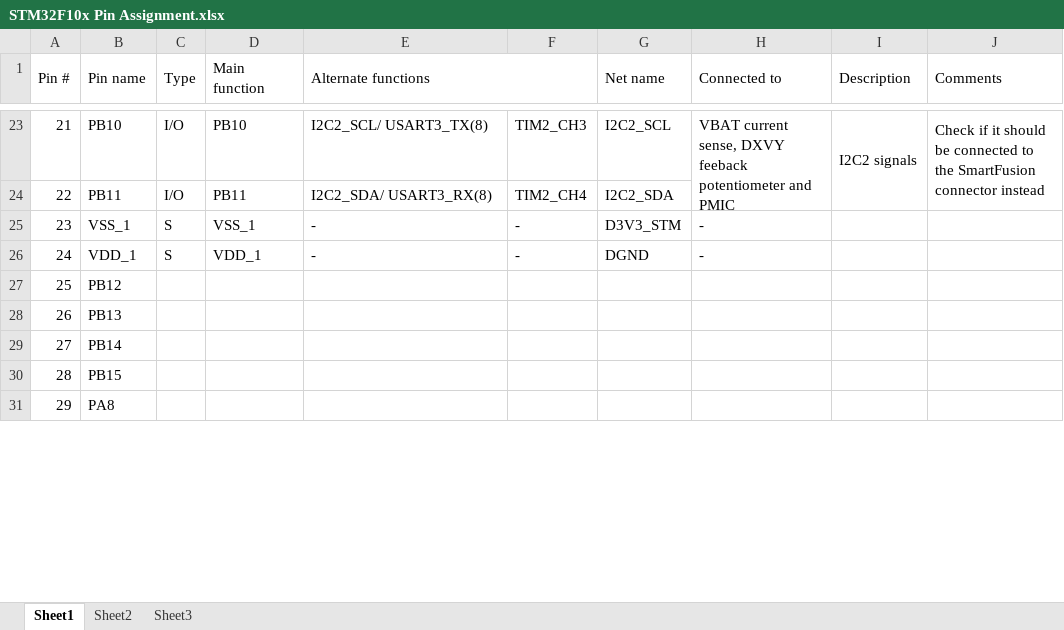
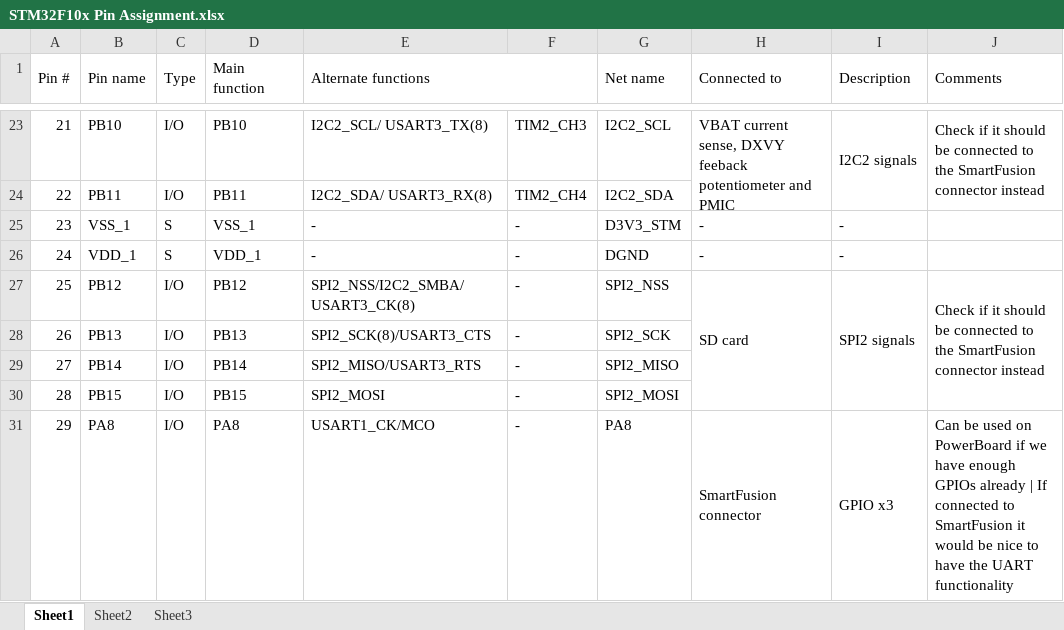
Before and after one commit to marmote/marmote, an Excel workbook: hardware/PowerBoard/Document/STM32F10x Pin Assignment.xlsx, sheet Sheet1, drawn as a sheet; only a part is shown, gaps mark what is left out; values as stored, in another font and other column widths than the file's, no cell formats; the diff covers the shown part only; the diff names each change by its address in the sheet, - before the commit and + after, or states it on an @@ line.

```diff
--- a/hardware/PowerBoard/Document/STM32F10x Pin Assignment.xlsx (sheet Sheet1)
+++ b/hardware/PowerBoard/Document/STM32F10x Pin Assignment.xlsx (sheet Sheet1)
-I25:I26 (Description): (empty)
+I25:I26 (Description): -
-C27:C31 (Type): (empty)
+C27:C31 (Type): I/O
-D27 (Main function): (empty)
+D27 (Main function): PB12
-E27 (Alternate functions): (empty)
+E27 (Alternate functions): SPI2_NSS/I2C2_SMBA/USART3_CK(8)
-F27:F31: (empty)
+F27:F31: -
-G27 (Net name): (empty)
+G27 (Net name): SPI2_NSS
-H27 (Connected to): (empty)
+H27 (Connected to): SD card
+H27:H30 merged
-I27 (Description): (empty)
+I27 (Description): SPI2 signals
+I27:I30 merged
-J27 (Comments): (empty)
+J27 (Comments): Check if it should be connected to the SmartFusion connector instead
+J27:J30 merged
-D28 (Main function): (empty)
+D28 (Main function): PB13
-E28 (Alternate functions): (empty)
+E28 (Alternate functions): SPI2_SCK(8)/USART3_CTS
-G28 (Net name): (empty)
+G28 (Net name): SPI2_SCK
-D29 (Main function): (empty)
+D29 (Main function): PB14
-E29 (Alternate functions): (empty)
+E29 (Alternate functions): SPI2_MISO/USART3_RTS
-G29 (Net name): (empty)
+G29 (Net name): SPI2_MISO
-D30 (Main function): (empty)
+D30 (Main function): PB15
-E30 (Alternate functions): (empty)
+E30 (Alternate functions): SPI2_MOSI
-G30 (Net name): (empty)
+G30 (Net name): SPI2_MOSI
-D31 (Main function): (empty)
+D31 (Main function): PA8
-E31 (Alternate functions): (empty)
+E31 (Alternate functions): USART1_CK/MCO
-G31 (Net name): (empty)
+G31 (Net name): PA8
-H31 (Connected to): (empty)
+H31 (Connected to): SmartFusion connector
+H31:H33 merged
-I31 (Description): (empty)
+I31 (Description): GPIO x3
+I31:I33 merged
-J31 (Comments): (empty)
+J31 (Comments): Can be used on PowerBoard if we have enough GPIOs already | If connected to SmartFusion it would be nice to have the UART functionality
+J31:J33 merged
```
Also changed, not shown: 127 edited cells and merged cells elsewhere in this sheet, cell formats, 1 other file.
